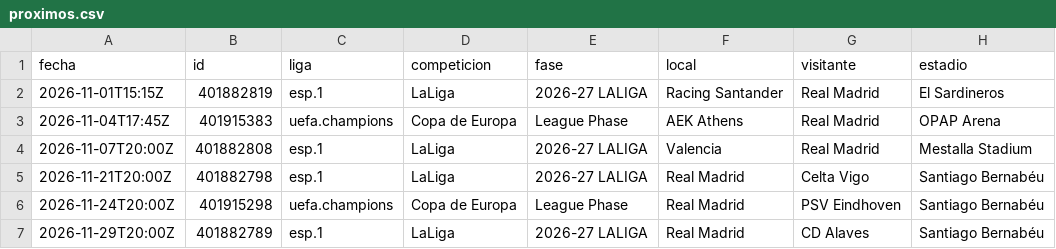
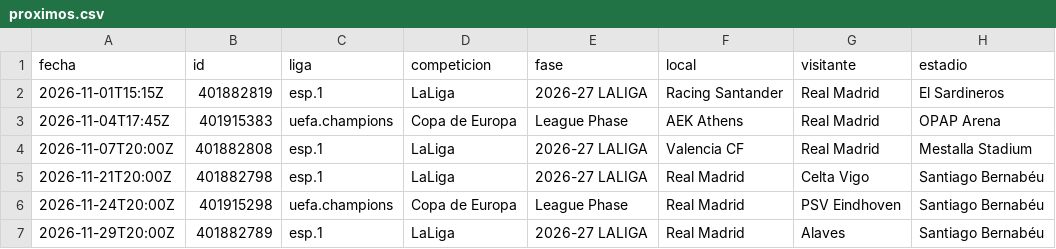
Before and after one commit to feeeeer/real-madrid-analytics, a CSV file: docs/data/proximos.csv, drawn as a sheet.

```diff
--- a/docs/data/proximos.csv
+++ b/docs/data/proximos.csv
@@ -3,5 +3,5 @@ fecha,id,liga,competicion,fase,local,visitante,estadio
 2026-11-04T17:45Z,401915383,uefa.champions,Copa de Europa,League Phase,AEK Athens,Real Madrid,OPAP Arena
-2026-11-07T20:00Z,401882808,esp.1,LaLiga,2026-27 LALIGA,Valencia,Real Madrid,Mestalla Stadium
+2026-11-07T20:00Z,401882808,esp.1,LaLiga,2026-27 LALIGA,Valencia CF,Real Madrid,Mestalla Stadium
 2026-11-21T20:00Z,401882798,esp.1,LaLiga,2026-27 LALIGA,Real Madrid,Celta Vigo,Santiago Bernabéu
 2026-11-24T20:00Z,401915298,uefa.champions,Copa de Europa,League Phase,Real Madrid,PSV Eindhoven,Santiago Bernabéu
-2026-11-29T20:00Z,401882789,esp.1,LaLiga,2026-27 LALIGA,Real Madrid,CD Alaves,Santiago Bernabéu
+2026-11-29T20:00Z,401882789,esp.1,LaLiga,2026-27 LALIGA,Real Madrid,Alaves,Santiago Bernabéu
```
Also changed, not shown: 1 other file.
